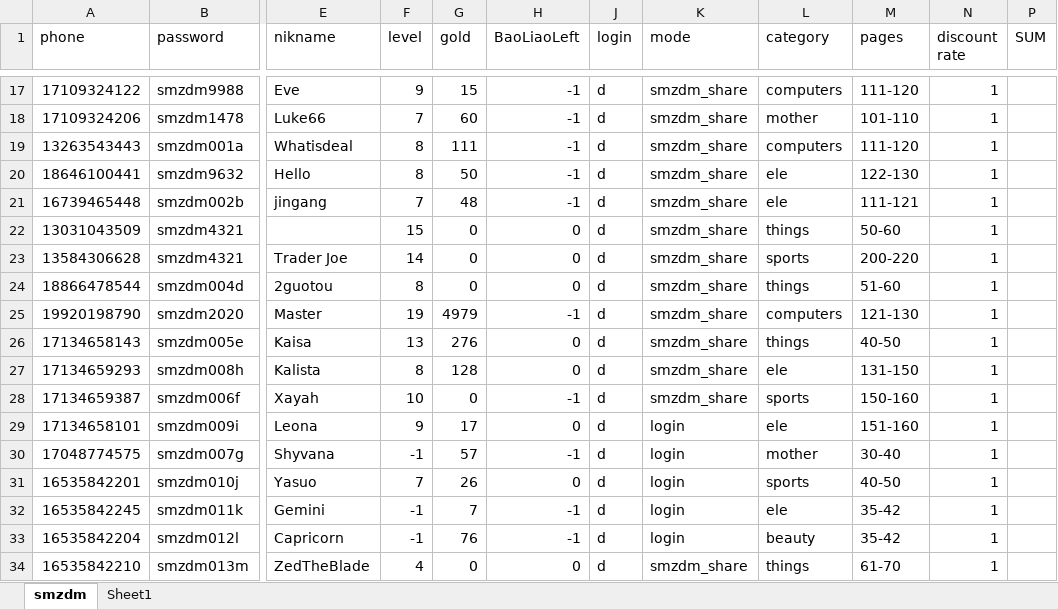
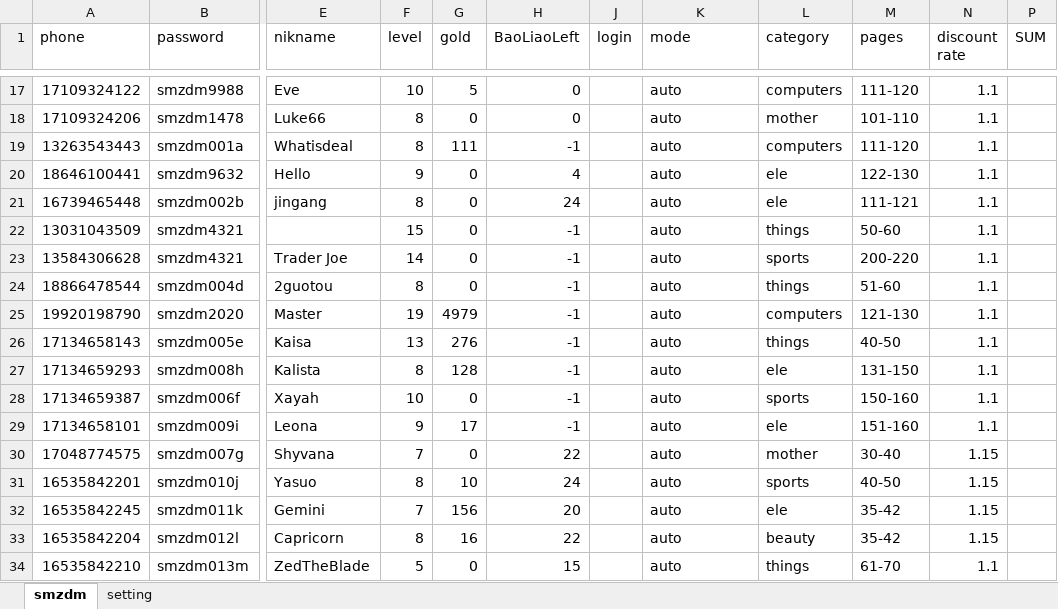
Before and after one commit to sagittarr/smzdm, an Excel workbook: WebBrowser/smzdm.xlsx, sheet smzdm, drawn as a sheet; only a part is shown, gaps mark what is left out; values as stored, in another font and other column widths than the file's, no borders; conditional formats not drawn; the diff covers the shown part only; the diff names each change by its address in the sheet, - before the commit and + after, or states it on an @@ line.

```diff
--- a/WebBrowser/smzdm.xlsx (sheet smzdm)
+++ b/WebBrowser/smzdm.xlsx (sheet smzdm)
-sheet tab: Sheet1
+sheet tab: setting
-F17 (level): 9
+F17 (level): 10
-G17 (gold): 15
+G17 (gold): 5
-H17:H18 (BaoLiaoLeft): -1
+H17:H18 (BaoLiaoLeft): 0
-J17:J34 (login): d
+J17:J34 (login): (empty)
-K17:K28 (mode): smzdm_share
+K17:K28 (mode): auto
-N17:N29 (discount rate): 1
+N17:N29 (discount rate): 1.1
-F18 (level): 7
+F18 (level): 8
-G18 (gold): 60
+G18 (gold): 0
-F20 (level): 8
+F20 (level): 9
-G20 (gold): 50
+G20 (gold): 0
-H20 (BaoLiaoLeft): -1
+H20 (BaoLiaoLeft): 4
-F21 (level): 7
+F21 (level): 8
-G21 (gold): 48
+G21 (gold): 0
-H21 (BaoLiaoLeft): -1
+H21 (BaoLiaoLeft): 24
-H22:H24 (BaoLiaoLeft): 0
+H22:H24 (BaoLiaoLeft): -1
-H26:H27 (BaoLiaoLeft): 0
+H26:H27 (BaoLiaoLeft): -1
-H29 (BaoLiaoLeft): 0
+H29 (BaoLiaoLeft): -1
-K29:K33 (mode): login
+K29:K33 (mode): auto
-F30 (level): -1
+F30 (level): 7
-G30 (gold): 57
+G30 (gold): 0
-H30 (BaoLiaoLeft): -1
+H30 (BaoLiaoLeft): 22
-N30:N33 (discount rate): 1
+N30:N33 (discount rate): 1.15
-F31 (level): 7
+F31 (level): 8
-G31 (gold): 26
+G31 (gold): 10
-H31 (BaoLiaoLeft): 0
+H31 (BaoLiaoLeft): 24
-F32 (level): -1
+F32 (level): 7
-G32 (gold): 7
+G32 (gold): 156
-H32 (BaoLiaoLeft): -1
+H32 (BaoLiaoLeft): 20
-F33 (level): -1
+F33 (level): 8
-G33 (gold): 76
+G33 (gold): 16
-H33 (BaoLiaoLeft): -1
+H33 (BaoLiaoLeft): 22
-F34 (level): 4
+F34 (level): 5
-H34 (BaoLiaoLeft): 0
+H34 (BaoLiaoLeft): 15
-K34 (mode): smzdm_share
+K34 (mode): auto
-N34 (discount rate): 1
+N34 (discount rate): 1.1
```
Also changed, not shown: 61 edited cells elsewhere in this sheet, 12 other files.
